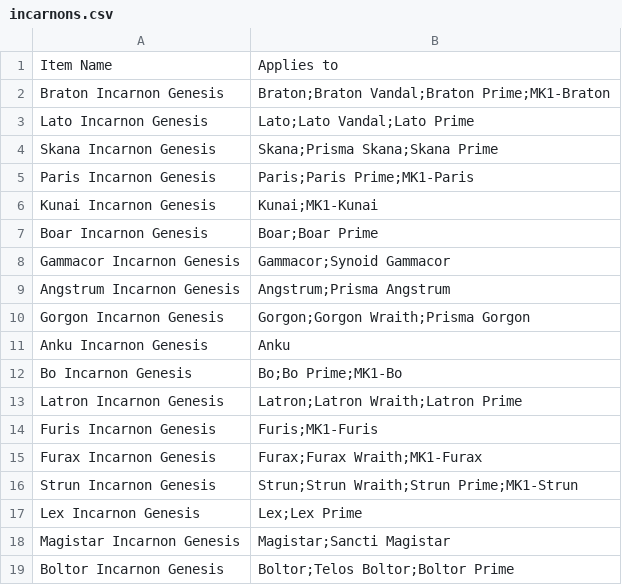
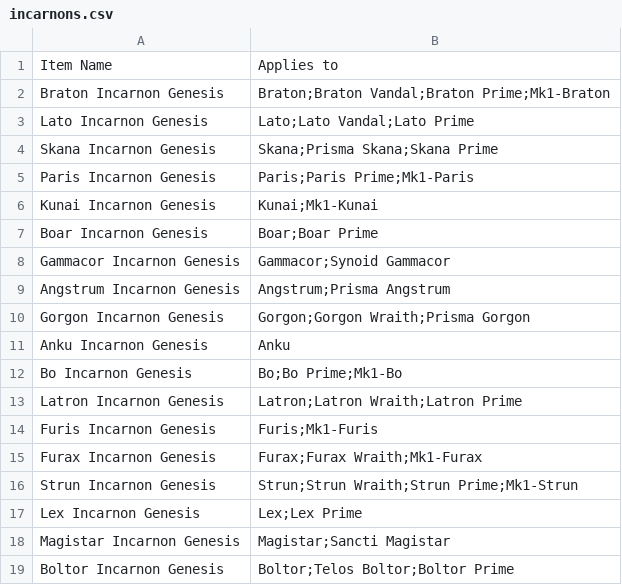
Before and after one commit to cstyrsyn/warframe-mastery-tracker, a CSV file: dev/Source/incarnons.csv, drawn as a sheet; only a part is shown.

```diff
--- a/dev/Source/incarnons.csv
+++ b/dev/Source/incarnons.csv
@@ -1,7 +1,7 @@
 Item Name,Applies to
-Braton Incarnon Genesis,Braton;Braton Vandal;Braton Prime;MK1-Braton
+Braton Incarnon Genesis,Braton;Braton Vandal;Braton Prime;Mk1-Braton
 Lato Incarnon Genesis,Lato;Lato Vandal;Lato Prime
 Skana Incarnon Genesis,Skana;Prisma Skana;Skana Prime
-Paris Incarnon Genesis,Paris;Paris Prime;MK1-Paris
-Kunai Incarnon Genesis,Kunai;MK1-Kunai
+Paris Incarnon Genesis,Paris;Paris Prime;Mk1-Paris
+Kunai Incarnon Genesis,Kunai;Mk1-Kunai
 Boar Incarnon Genesis,Boar;Boar Prime
@@ -11,7 +11,7 @@ Gorgon Incarnon Genesis,Gorgon;Gorgon Wraith;Prisma Gorgon
 Anku Incarnon Genesis,Anku
-Bo Incarnon Genesis,Bo;Bo Prime;MK1-Bo
+Bo Incarnon Genesis,Bo;Bo Prime;Mk1-Bo
 Latron Incarnon Genesis,Latron;Latron Wraith;Latron Prime
-Furis Incarnon Genesis,Furis;MK1-Furis
-Furax Incarnon Genesis,Furax;Furax Wraith;MK1-Furax
-Strun Incarnon Genesis,Strun;Strun Wraith;Strun Prime;MK1-Strun
+Furis Incarnon Genesis,Furis;Mk1-Furis
+Furax Incarnon Genesis,Furax;Furax Wraith;Mk1-Furax
+Strun Incarnon Genesis,Strun;Strun Wraith;Strun Prime;Mk1-Strun
 Lex Incarnon Genesis,Lex;Lex Prime
```
Also changed, not shown: dev/Source/weapons_melee.csv, dev/Source/weapons_primary.csv, 10 other files.
